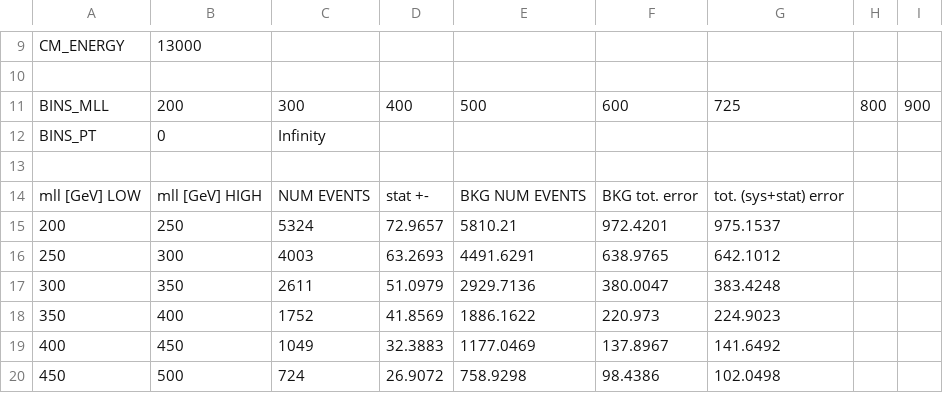
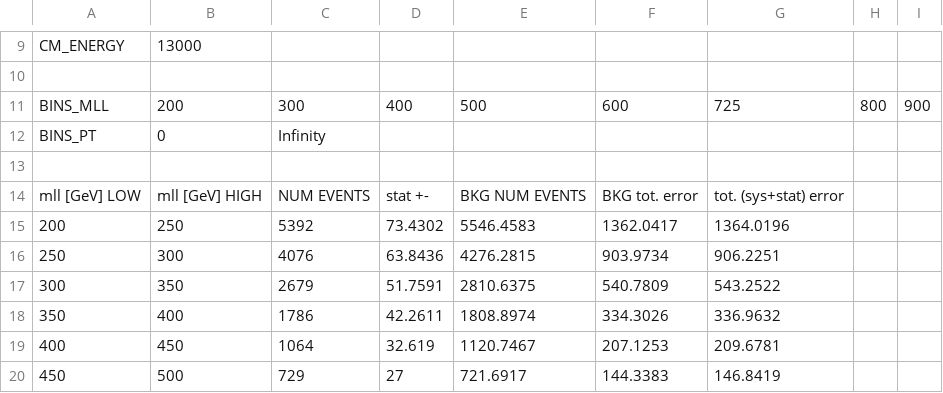
Before and after one commit to HighPT/HighPT, a CSV file: HighPT/LHC_searches/muon-tau_CMS_2205_06709/muon-tau_CMS_2205_06709.csv, drawn as a sheet; only a part is shown, gaps mark what is left out; the diff covers the shown part only; the diff names each change by its address in the sheet, - before the commit and + after, or states it on an @@ line.

```diff
--- a/HighPT/LHC_searches/muon-tau_CMS_2205_06709/muon-tau_CMS_2205_06709.csv
+++ b/HighPT/LHC_searches/muon-tau_CMS_2205_06709/muon-tau_CMS_2205_06709.csv
-C15: 5324
+C15: 5392
-D15: 72.9657
+D15: 73.4302
-E15: 5810.21
+E15: 5546.4583
-F15: 972.4201
+F15: 1362.0417
-G15: 975.1537
+G15: 1364.0196
-C16: 4003
+C16: 4076
-D16: 63.2693
+D16: 63.8436
-E16: 4491.6291
+E16: 4276.2815
-F16: 638.9765
+F16: 903.9734
-G16: 642.1012
+G16: 906.2251
-C17: 2611
+C17: 2679
-D17: 51.0979
+D17: 51.7591
-E17: 2929.7136
+E17: 2810.6375
-F17: 380.0047
+F17: 540.7809
-G17: 383.4248
+G17: 543.2522
-C18: 1752
+C18: 1786
-D18: 41.8569
+D18: 42.2611
-E18: 1886.1622
+E18: 1808.8974
-F18: 220.973
+F18: 334.3026
-G18: 224.9023
+G18: 336.9632
-C19: 1049
+C19: 1064
-D19: 32.3883
+D19: 32.619
-E19: 1177.0469
+E19: 1120.7467
-F19: 137.8967
+F19: 207.1253
-G19: 141.6492
+G19: 209.6781
-C20: 724
+C20: 729
-D20: 26.9072
+D20: 27
-E20: 758.9298
+E20: 721.6917
-F20: 98.4386
+F20: 144.3383
-G20: 102.0498
+G20: 146.8419
```
Also changed, not shown: 77 edited cells elsewhere in this file, HighPT/LHC_searches/electron-muon_CMS_2205_06709/electron-muon_CMS_2205_06709.csv, HighPT/LHC_searches/electron-tau_CMS_2205_06709/electron-tau_CMS_2205_06709.csv, 4 other files.
